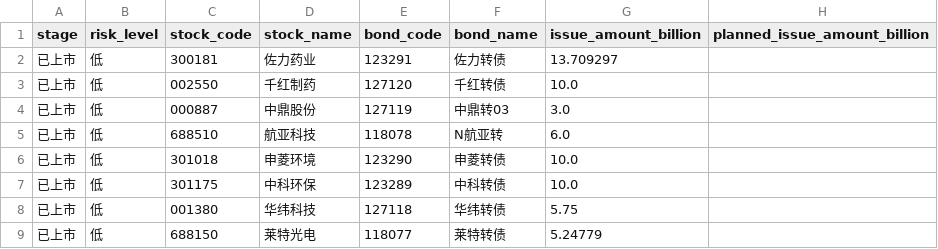
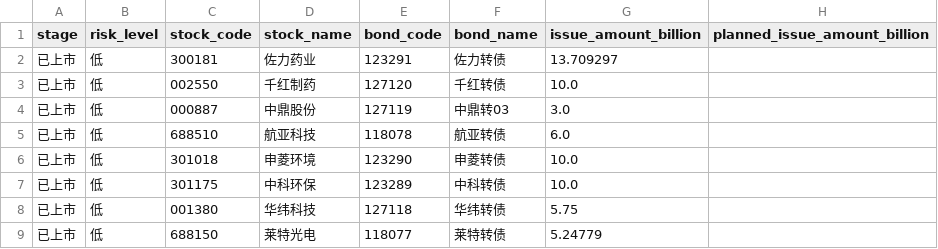
Before and after one commit to Flying-Cabbage/kzzsg, a CSV file: docs/data/convertibles.csv, drawn as a sheet; only a part is shown; the diff names each change by its address in the sheet, - before the commit and + after, or states it on an @@ line.

```diff
--- a/docs/data/convertibles.csv
+++ b/docs/data/convertibles.csv
-F5 (bond_name): N航亚转
+F5 (bond_name): 航亚转债
```
Also changed, not shown: 3 other files.
